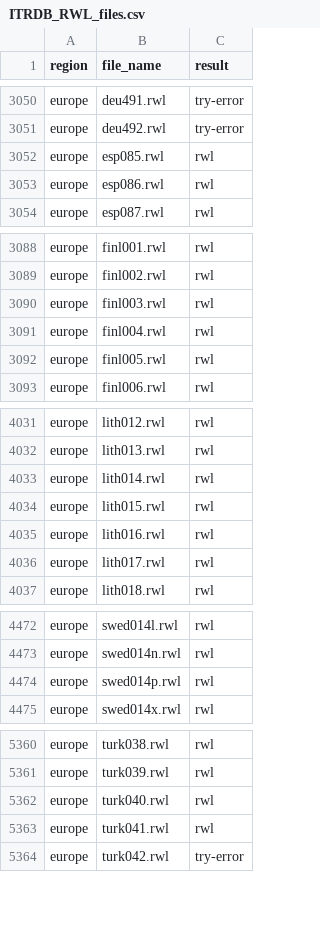
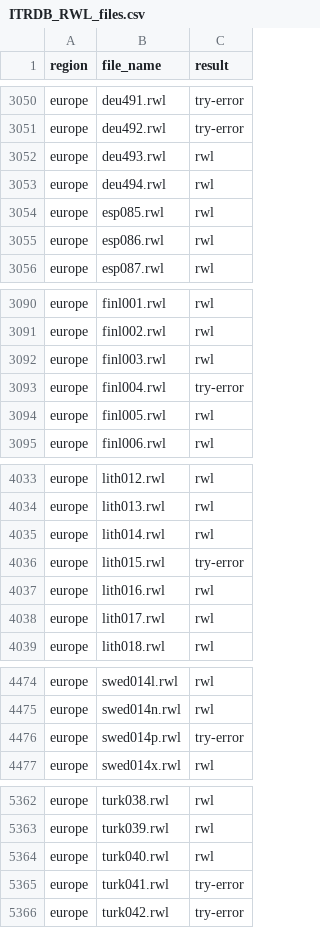
Before and after one commit to chguiterman/check-ITRDB, a CSV file: data/ITRDB_RWL_files.csv, drawn as a sheet; only a part is shown, gaps mark what is left out; the diff covers the shown part only.

```diff
--- a/data/ITRDB_RWL_files.csv
+++ b/data/ITRDB_RWL_files.csv
@@ -3051,2 +3051,4 @@
 "europe","deu492.rwl","try-error"
+"europe","deu493.rwl","rwl"
+"europe","deu494.rwl","rwl"
 "europe","esp085.rwl","rwl"
@@ -3090,3 +3092,3 @@
 "europe","finl003.rwl","rwl"
-"europe","finl004.rwl","rwl"
+"europe","finl004.rwl","try-error"
 "europe","finl005.rwl","rwl"
@@ -4033,3 +4035,3 @@
 "europe","lith014.rwl","rwl"
-"europe","lith015.rwl","rwl"
+"europe","lith015.rwl","try-error"
 "europe","lith016.rwl","rwl"
@@ -4473,3 +4475,3 @@
 "europe","swed014n.rwl","rwl"
-"europe","swed014p.rwl","rwl"
+"europe","swed014p.rwl","try-error"
 "europe","swed014x.rwl","rwl"
@@ -5362,3 +5364,3 @@
 "europe","turk040.rwl","rwl"
-"europe","turk041.rwl","rwl"
+"europe","turk041.rwl","try-error"
 "europe","turk042.rwl","try-error"
```
Also changed, not shown: 6 edited cells elsewhere in this file.
